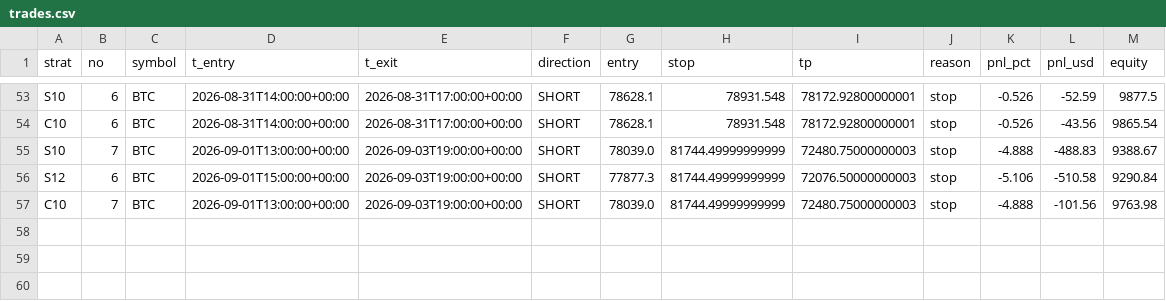
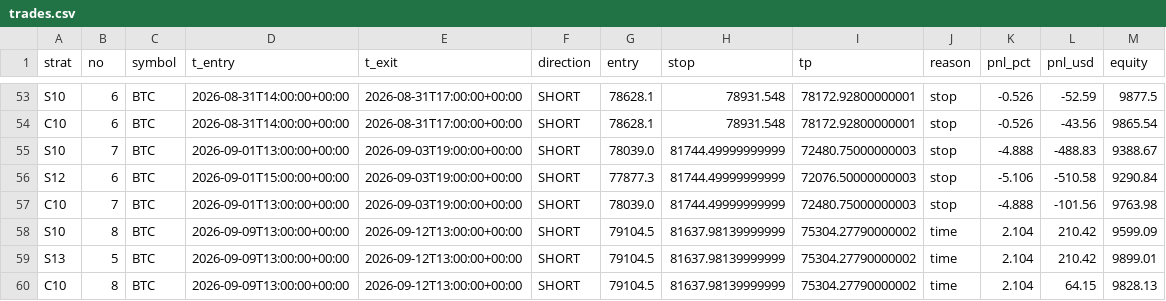
Before and after one commit to Jessieeeeai/dpl-flow-bot, a CSV file: trades.csv, drawn as a sheet; only a part is shown, gaps mark what is left out; the diff names each change by its address in the sheet, - before the commit and + after, or states it on an @@ line.

```diff
--- a/trades.csv
+++ b/trades.csv
+row 58: S10 | 8 | BTC | 2026-09-09T13:00:00+00:00 | 2026-09-12T13:00:00+00:00 | SHORT | 79104.5 | 81637.98139999999 | 75304.27790000002 | time | 2.104 | 210.42 | 9599.09
+row 59: S13 | 5 | BTC | 2026-09-09T13:00:00+00:00 | 2026-09-12T13:00:00+00:00 | SHORT | 79104.5 | 81637.98139999999 | 75304.27790000002 | time | 2.104 | 210.42 | 9899.01
+row 60: C10 | 8 | BTC | 2026-09-09T13:00:00+00:00 | 2026-09-12T13:00:00+00:00 | SHORT | 79104.5 | 81637.98139999999 | 75304.27790000002 | time | 2.104 | 64.15 | 9828.13
```
Also changed, not shown: 1 other file.
